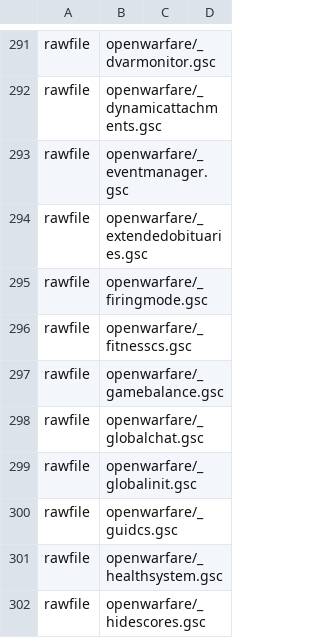
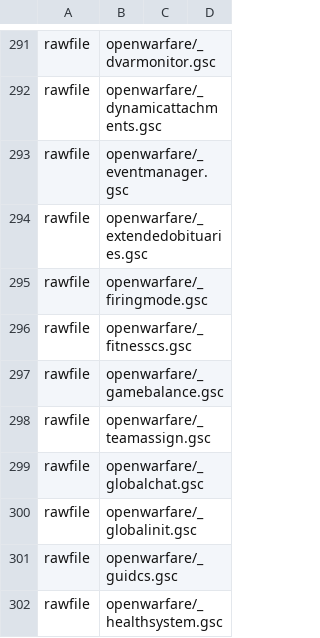
Before and after one commit to ObelardO/Cod4x-Obelwarfare-Mod, a CSV file: _Base/mod.csv, drawn as a sheet; only a part is shown, gaps mark what is left out; the shorter side is filled out with more unchanged rows.

```diff
--- a/_Base/mod.csv
+++ b/_Base/mod.csv
@@ -297,2 +297,3 @@ rawfile,openwarfare/_fitnesscs.gsc
 rawfile,openwarfare/_gamebalance.gsc
+rawfile,openwarfare/_teamassign.gsc
 rawfile,openwarfare/_globalchat.gsc
```
Also changed, not shown: 14 other files.
